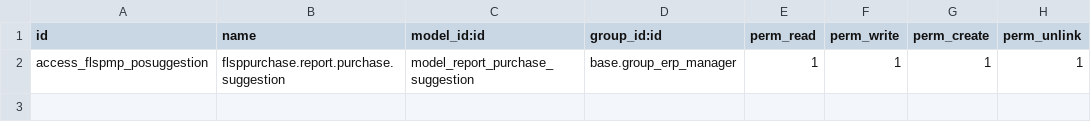
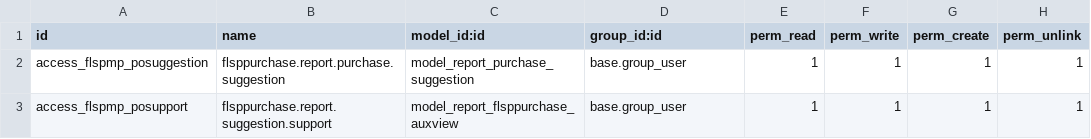
Before and after one commit to odoo-smg/firstlight, a CSV file: flsppurchase/security/ir.model.access.csv, drawn as a sheet.

Commit message:
suggestion report optimized

```diff
--- a/flsppurchase/security/ir.model.access.csv
+++ b/flsppurchase/security/ir.model.access.csv
@@ -1,2 +1,3 @@
 id,name,model_id:id,group_id:id,perm_read,perm_write,perm_create,perm_unlink
-access_flspmp_posuggestion,flsppurchase.report.purchase.suggestion,model_report_purchase_suggestion,base.group_erp_manager,1,1,1,1
+access_flspmp_posuggestion,flsppurchase.report.purchase.suggestion,model_report_purchase_suggestion,base.group_user,1,1,1,1
+access_flspmp_posupport,flsppurchase.report.suggestion.support,model_report_flsppurchase_auxview,base.group_user,1,1,1,1
```
Also changed, not shown: 5 other files.
